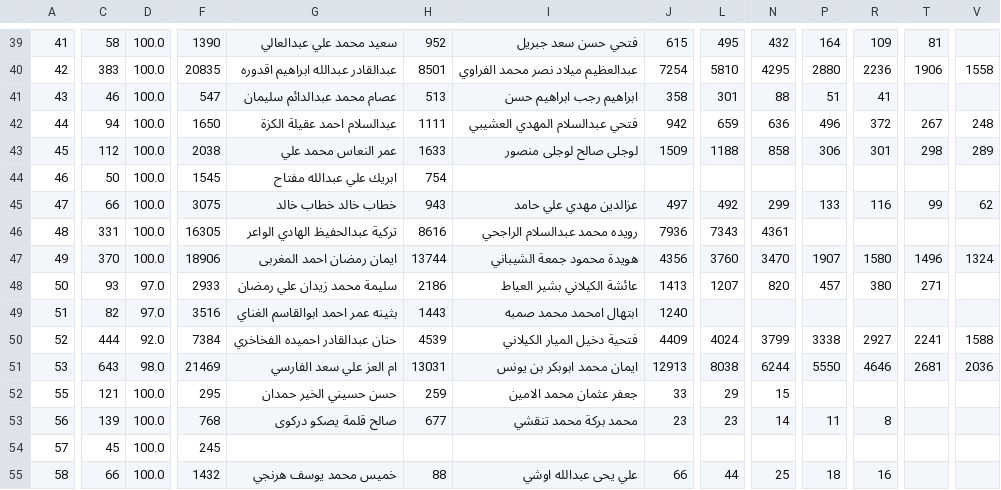
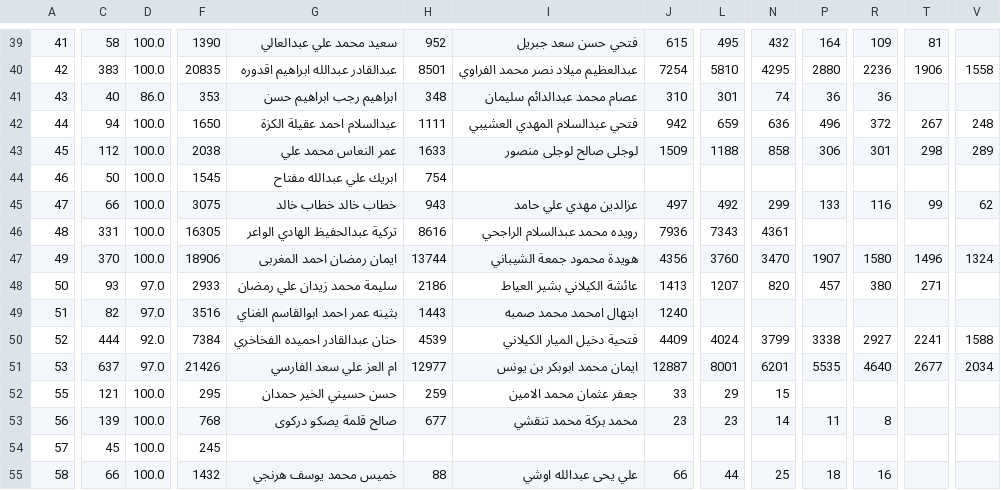
Before and after one commit to abdooageel/hnecapps, a CSV file: app/candidate_votes.csv, drawn as a sheet; only a part is shown, gaps mark what is left out; the diff covers the shown part only; the diff names each change by its address in the sheet, - before the commit and + after, or states it on an @@ line.

```diff
--- a/app/candidate_votes.csv
+++ b/app/candidate_votes.csv
-C41: 46
+C41: 40
-D41: 100.0
+D41: 86.0
-F41: 547
+F41: 353
-G41: عصام محمد عبدالدائم سليمان
+G41: ابراهيم رجب ابراهيم حسن
-H41: 513
+H41: 348
-I41: ابراهيم رجب ابراهيم حسن
+I41: عصام محمد عبدالدائم سليمان
-J41: 358
+J41: 310
-N41: 88
+N41: 74
-P41: 51
+P41: 36
-R41: 41
+R41: 36
-C51: 643
+C51: 637
-D51: 98.0
+D51: 97.0
-F51: 21469
+F51: 21426
-H51: 13031
+H51: 12977
-J51: 12913
+J51: 12887
-L51: 8038
+L51: 8001
-N51: 6244
+N51: 6201
-P51: 5550
+P51: 5535
-R51: 4646
+R51: 4640
-T51: 2681
+T51: 2677
-V51: 2036
+V51: 2034
```
Also changed, not shown: 3 edited cells elsewhere in this file, 3 other files.
